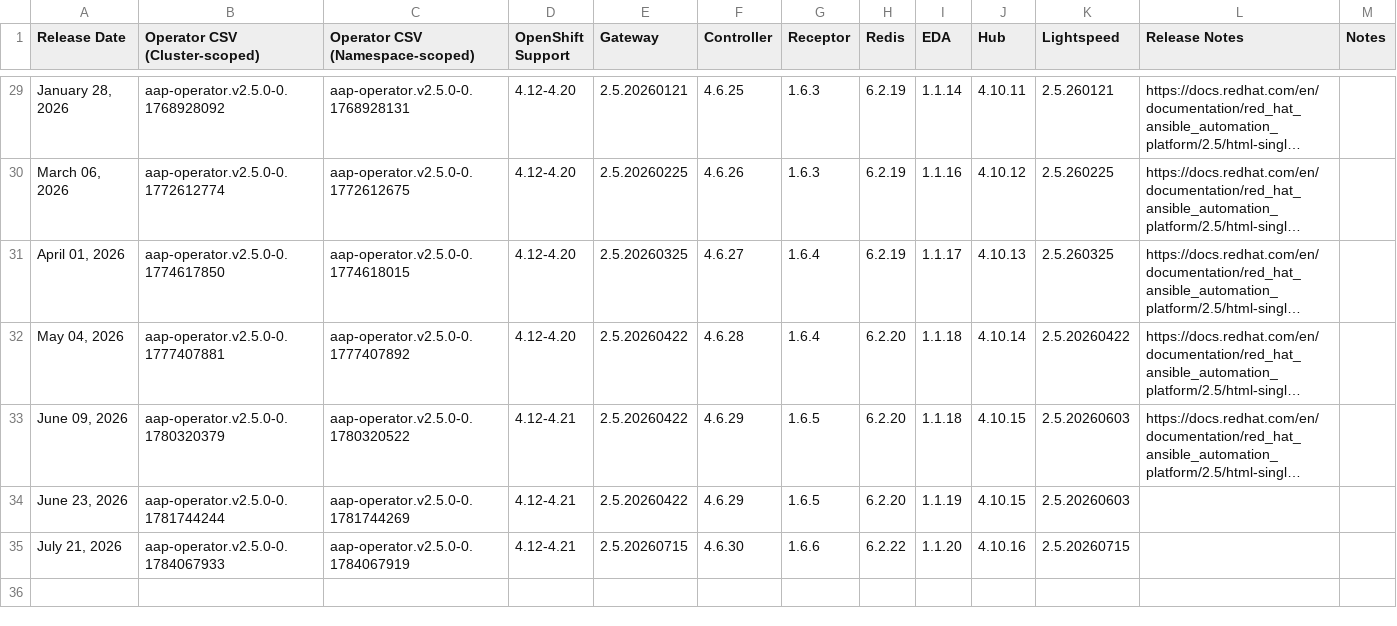
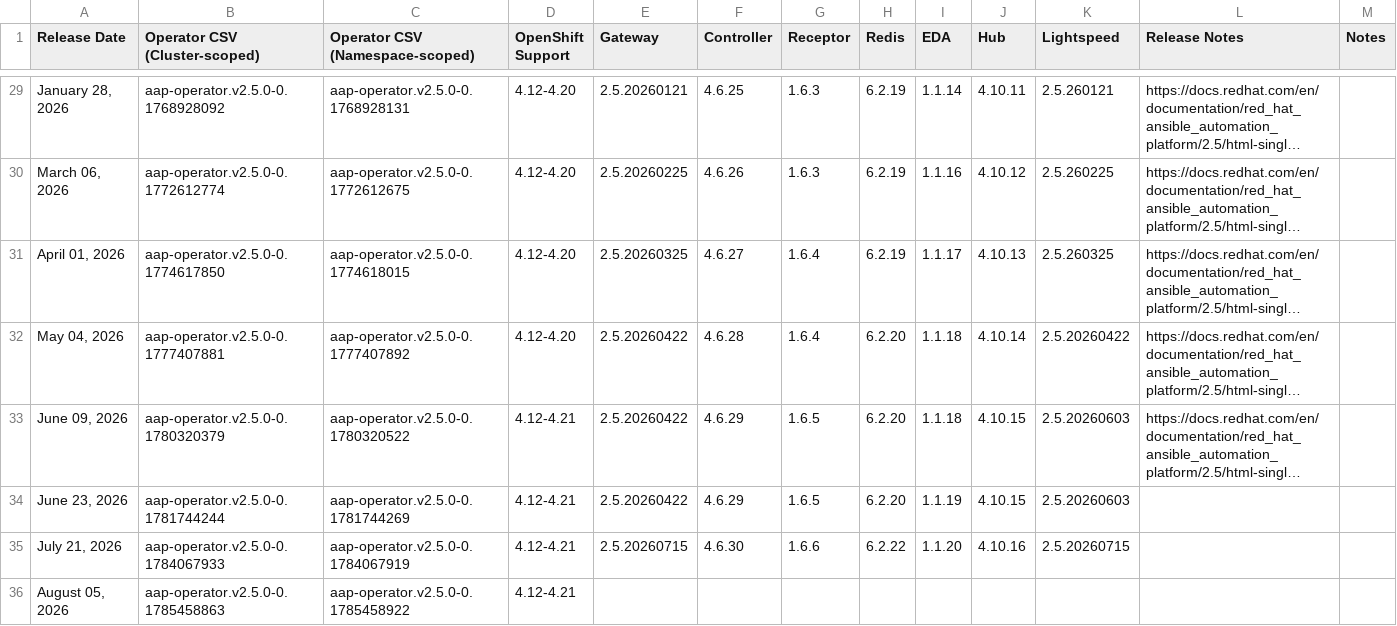
Before and after one commit to lennysh/aap-openshift-compatibility-matrix, a CSV file: data/AAP_25.csv, drawn as a sheet; only a part is shown, gaps mark what is left out; long unchanged cells end in …; the diff names each change by its address in the sheet, - before the commit and + after, or states it on an @@ line.

```diff
--- a/data/AAP_25.csv
+++ b/data/AAP_25.csv
+row 36: August 05, 2026 | aap-operator.v2.5.0-0.1785458863 | aap-operator.v2.5.0-0.1785458922 | 4.12-4.21
```
Also changed, not shown: data/AAP_24.csv, data/AAP_26.csv, 1 other file.
